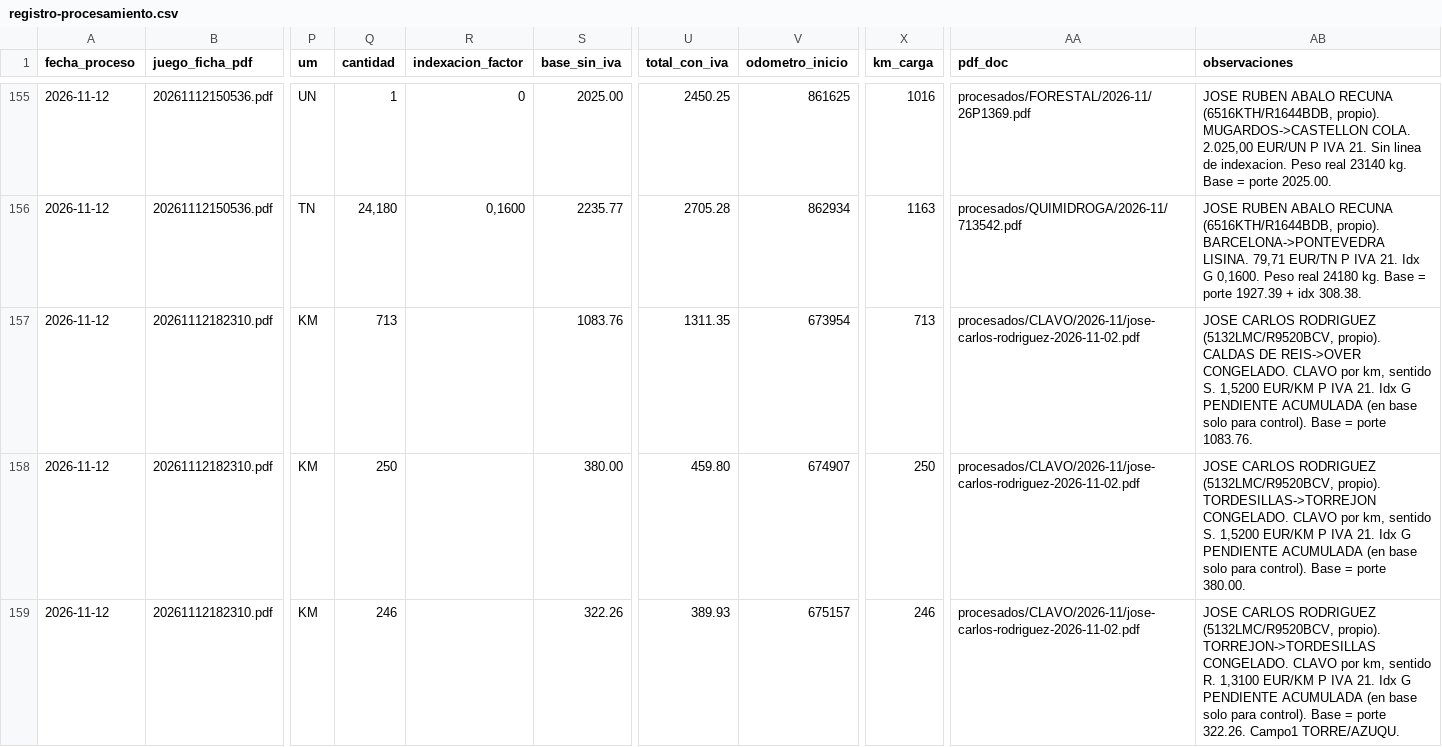
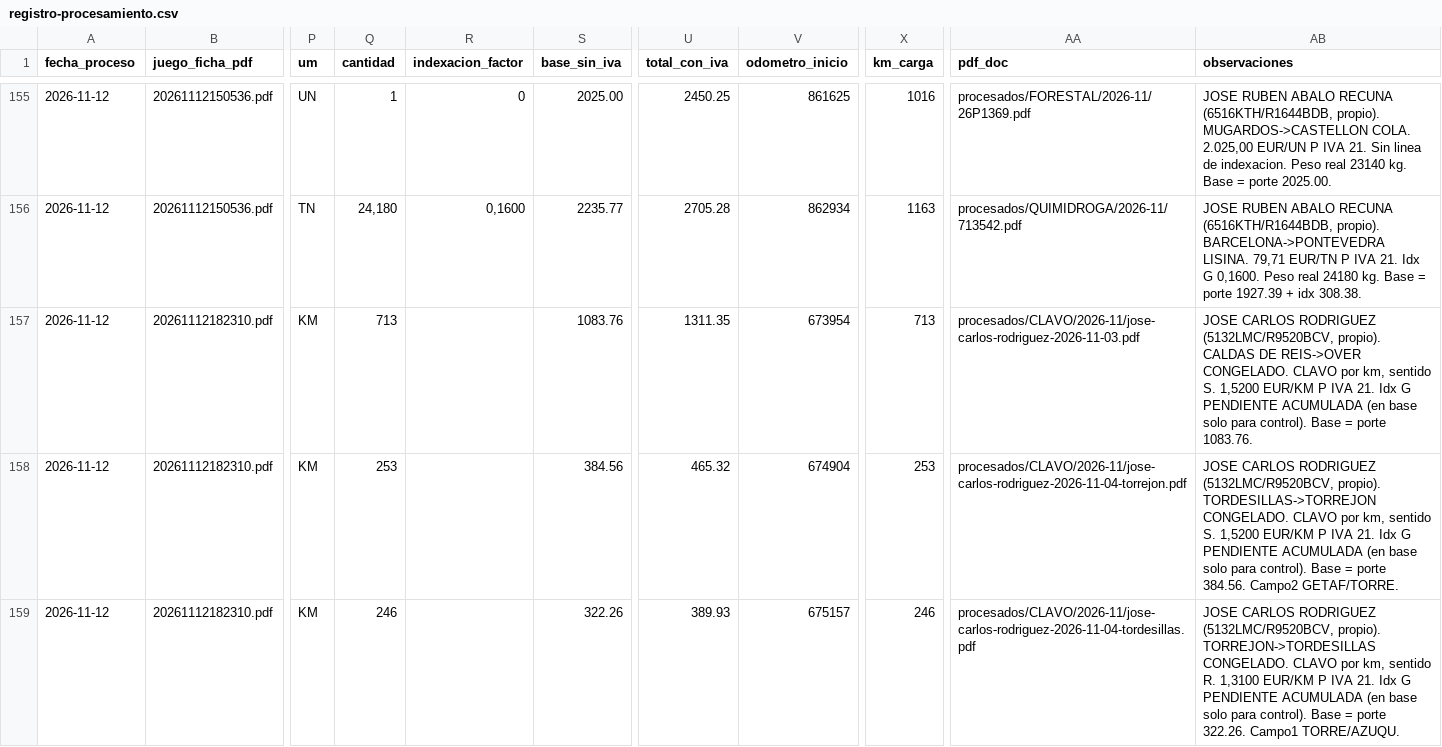
Before and after one commit to julionotaro/Transliquidos_Estevez, a CSV file: datos/registro-procesamiento.csv, drawn as a sheet; only a part is shown, gaps mark what is left out; the diff covers the shown part only; the diff names each change by its address in the sheet, - before the commit and + after, or states it on an @@ line.

```diff
--- a/datos/registro-procesamiento.csv
+++ b/datos/registro-procesamiento.csv
-AA157 (pdf_doc): procesados/CLAVO/2026-11/jose-carlos-rodriguez-2026-11-02.pdf
+AA157 (pdf_doc): procesados/CLAVO/2026-11/jose-carlos-rodriguez-2026-11-03.pdf
-Q158 (cantidad): 250
+Q158 (cantidad): 253
-S158 (base_sin_iva): 380.00
+S158 (base_sin_iva): 384.56
-U158 (total_con_iva): 459.80
+U158 (total_con_iva): 465.32
-V158 (odometro_inicio): 674907
+V158 (odometro_inicio): 674904
-X158 (km_carga): 250
+X158 (km_carga): 253
-AA158 (pdf_doc): procesados/CLAVO/2026-11/jose-carlos-rodriguez-2026-11-02.pdf
+AA158 (pdf_doc): procesados/CLAVO/2026-11/jose-carlos-rodriguez-2026-11-04-torrejon.pdf
-AB158 (observaciones): …= porte 380.00.
+AB158 (observaciones): …= porte 384.56. Campo2 GETAF/TORRE.
-AA159 (pdf_doc): procesados/CLAVO/2026-11/jose-carlos-rodriguez-2026-11-02.pdf
+AA159 (pdf_doc): procesados/CLAVO/2026-11/jose-carlos-rodriguez-2026-11-04-tordesillas.pdf
```
Also changed, not shown: 4 edited cells elsewhere in this file, ordenes-carga/ordenes/2026-11/jose-carlos-rodriguez/2026-11-02/filas-excel-frigos.tsv, 11 other files.
